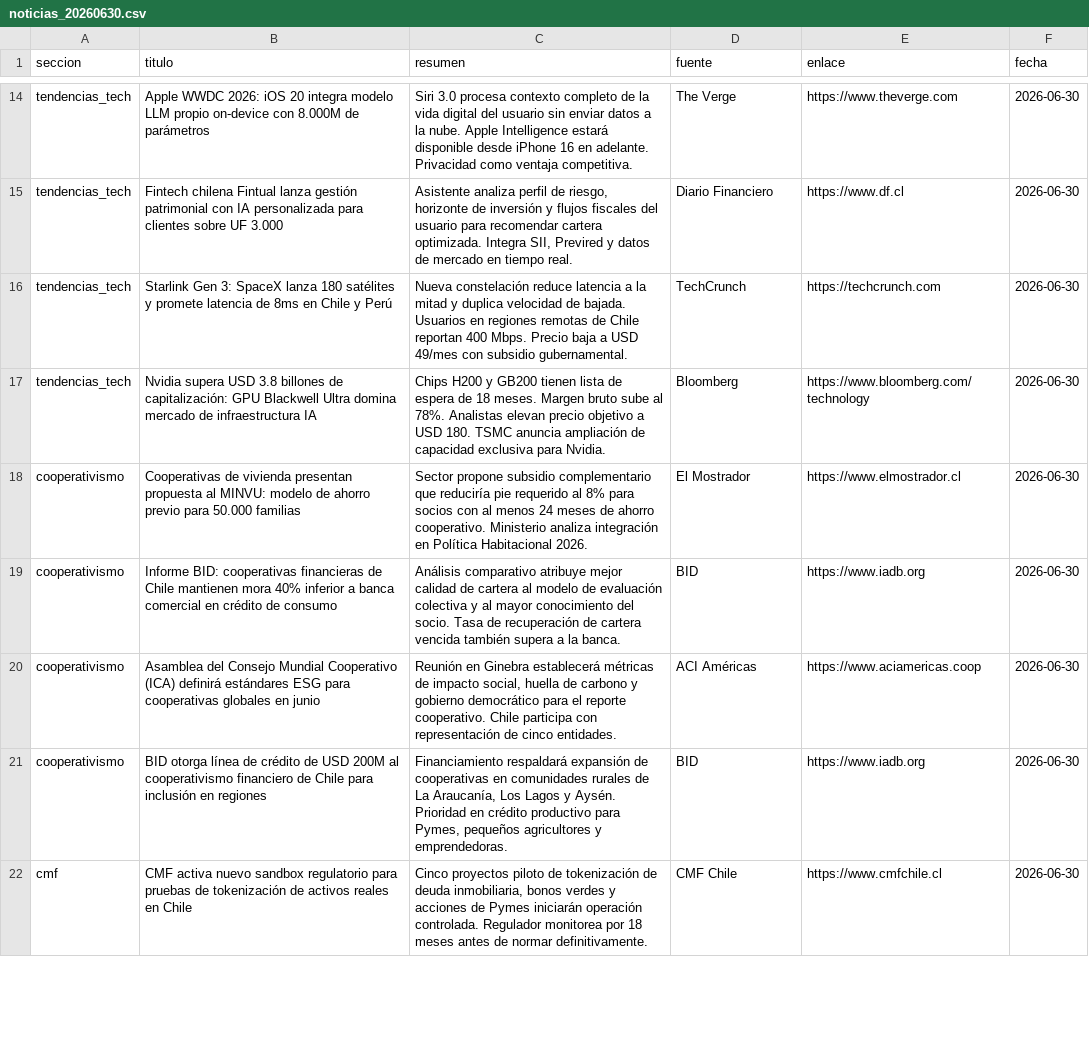
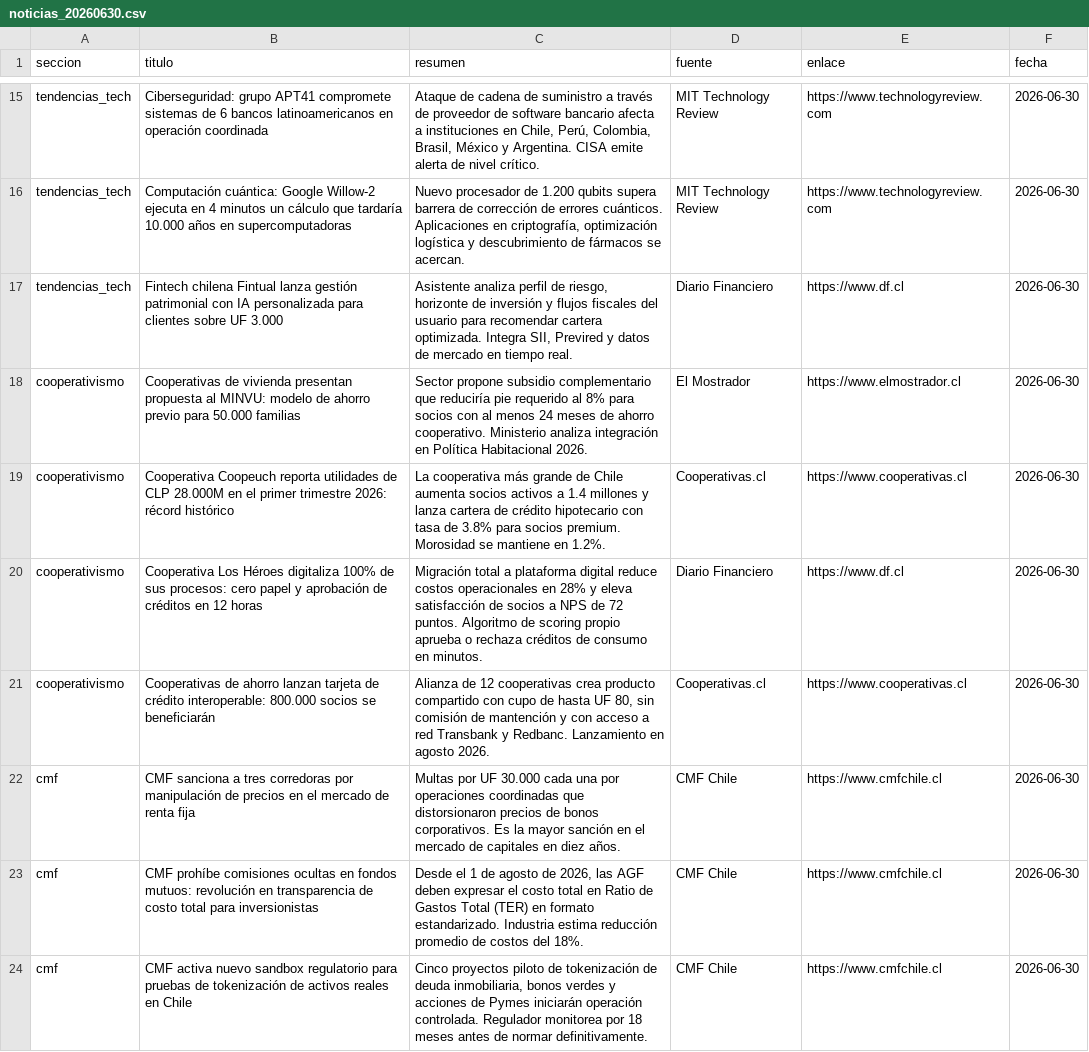
Before and after one commit to erickfranciscohernandez/financiero, a CSV file: noticias_20260630.csv, drawn as a sheet; only a part is shown, gaps mark what is left out; removed rows and columns are numbered as before the commit, all else as after; the diff covers the shown part only; the diff names each change by its address in the sheet, - before the commit and + after, or states it on an @@ line.

```diff
--- a/noticias_20260630.csv
+++ b/noticias_20260630.csv
-B15 (titulo): Apple WWDC 2026: iOS 20 integra modelo LLM propio on-device con 8.000M de parámetros
+B15 (titulo): Ciberseguridad: grupo APT41 compromete sistemas de 6 bancos latinoamericanos en operación coordinada
-C15 (resumen): Siri 3.0 procesa contexto completo de la vida digital del usuario sin enviar datos a la nube. Apple Intelligence estará disponible desde iPhone 16 en adelante. Privacidad como ventaja competitiva.
+C15 (resumen): Ataque de cadena de suministro a través de proveedor de software bancario afecta a instituciones en Chile, Perú, Colombia, Brasil, México y Argentina. CISA emite alerta de nivel crítico.
-D15 (fuente): The Verge
+D15 (fuente): MIT Technology Review
-E15 (enlace): https://www.theverge.com
+E15 (enlace): https://www.technologyreview.com
+row 16: tendencias_tech | Computación cuántica: Google Willow-2 ejecuta en 4 minutos un cálculo que tardaría 10.000 años en supercomputadoras | Nuevo procesador de 1.200 qubits supera barrera de corrección de errores cuánticos. Aplicaciones en criptografía, optimización logística y descubrimiento de fármacos se acercan. | MIT Technology Review | https://www.technologyreview.com | 2026-06-30
@@ row 16 moved to row 14: tendencias_tech @@
-row 17: tendencias_tech | Nvidia supera USD 3.8 billones de capitalización: GPU Blackwell Ultra domina mercado de infraestructura IA | Chips H200 y GB200 tienen lista de espera de 18 meses. Margen bruto sube al 78%. Analistas elevan precio objetivo a USD 180. TSMC anuncia ampliación de capacidad exclusiva para Nvidia. | Bloomberg | https://www.bloomberg.com/technology | 2026-06-30
+row 19: cooperativismo | Cooperativa Coopeuch reporta utilidades de CLP 28.000M en el primer trimestre 2026: récord histórico | La cooperativa más grande de Chile aumenta socios activos a 1.4 millones y lanza cartera de crédito hipotecario con tasa de 3.8% para socios premium. Morosidad se mantiene en 1.2%. | Cooperativas.cl | https://www.cooperativas.cl | 2026-06-30
-B20 (titulo): Informe BID: cooperativas financieras de Chile mantienen mora 40% inferior a banca comercial en crédito de consumo
+B20 (titulo): Cooperativa Los Héroes digitaliza 100% de sus procesos: cero papel y aprobación de créditos en 12 horas
-C20 (resumen): Análisis comparativo atribuye mejor calidad de cartera al modelo de evaluación colectiva y al mayor conocimiento del socio. Tasa de recuperación de cartera vencida también supera a la banca.
+C20 (resumen): Migración total a plataforma digital reduce costos operacionales en 28% y eleva satisfacción de socios a NPS de 72 puntos. Algoritmo de scoring propio aprueba o rechaza créditos de consumo en minutos.
-D20 (fuente): BID
+D20 (fuente): Diario Financiero
-E20 (enlace): https://www.iadb.org
+E20 (enlace): https://www.df.cl
-B21 (titulo): Asamblea del Consejo Mundial Cooperativo (ICA) definirá estándares ESG para cooperativas globales en junio
+B21 (titulo): Cooperativas de ahorro lanzan tarjeta de crédito interoperable: 800.000 socios se beneficiarán
-C21 (resumen): Reunión en Ginebra establecerá métricas de impacto social, huella de carbono y gobierno democrático para el reporte cooperativo. Chile participa con representación de cinco entidades.
+C21 (resumen): Alianza de 12 cooperativas crea producto compartido con cupo de hasta UF 80, sin comisión de mantención y con acceso a red Transbank y Redbanc. Lanzamiento en agosto 2026.
-D21 (fuente): ACI Américas
+D21 (fuente): Cooperativas.cl
-E21 (enlace): https://www.aciamericas.coop
+E21 (enlace): https://www.cooperativas.cl
-row 21: cooperativismo | BID otorga línea de crédito de USD 200M al cooperativismo financiero de Chile para inclusión en regiones | Financiamiento respaldará expansión de cooperativas en comunidades rurales de La Araucanía, Los Lagos y Aysén. Prioridad en crédito productivo para Pymes, pequeños agricultores y emprendedoras. | BID | https://www.iadb.org | 2026-06-30
@@ row 23 moved to row 22: cmf @@
+row 23: cmf | CMF prohíbe comisiones ocultas en fondos mutuos: revolución en transparencia de costo total para inversionistas | Desde el 1 de agosto de 2026, las AGF deben expresar el costo total en Ratio de Gastos Total (TER) en formato estandarizado. Industria estima reducción promedio de costos del 18%. | CMF Chile | https://www.cmfchile.cl | 2026-06-30
```
Also changed, not shown: 5 added rows, 6 removed rows and 34 edited cells elsewhere in this file, 8 other files.
